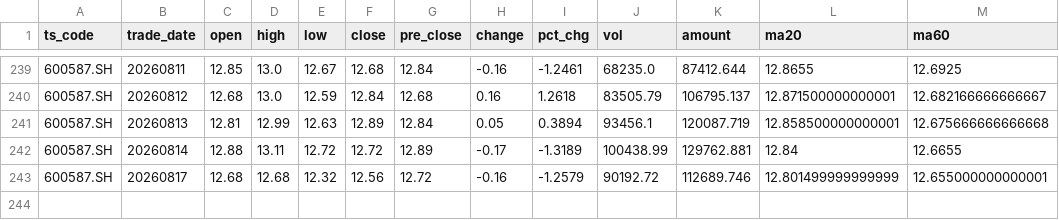
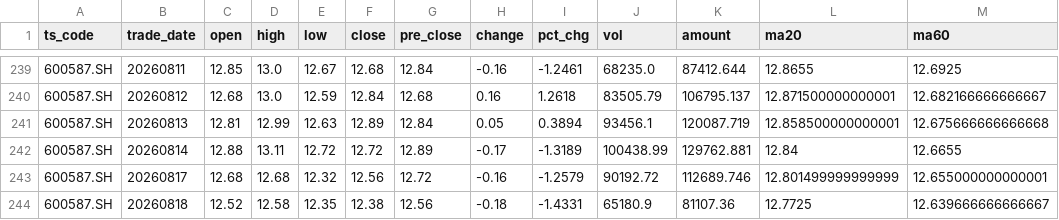
Before and after one commit to AasChief/AI-quant, a CSV file: tiandi_keji_600587_daily_data.csv, drawn as a sheet; only a part is shown, gaps mark what is left out.

```diff
--- a/tiandi_keji_600587_daily_data.csv
+++ b/tiandi_keji_600587_daily_data.csv
@@ -243 +243,2 @@
 600587.SH,20260817,12.68,12.68,12.32,12.56,12.72,-0.16,-1.2579,90192.72,112689.746,12.801499999999999,12.655000000000001
+600587.SH,20260818,12.52,12.58,12.35,12.38,12.56,-0.18,-1.4331,65180.9,81107.36,12.7725,12.639666666666667
```
Also changed, not shown: 中船特气_688146_daily_data.csv, 平安银行_000001_daily_data.csv, 1 other file.
